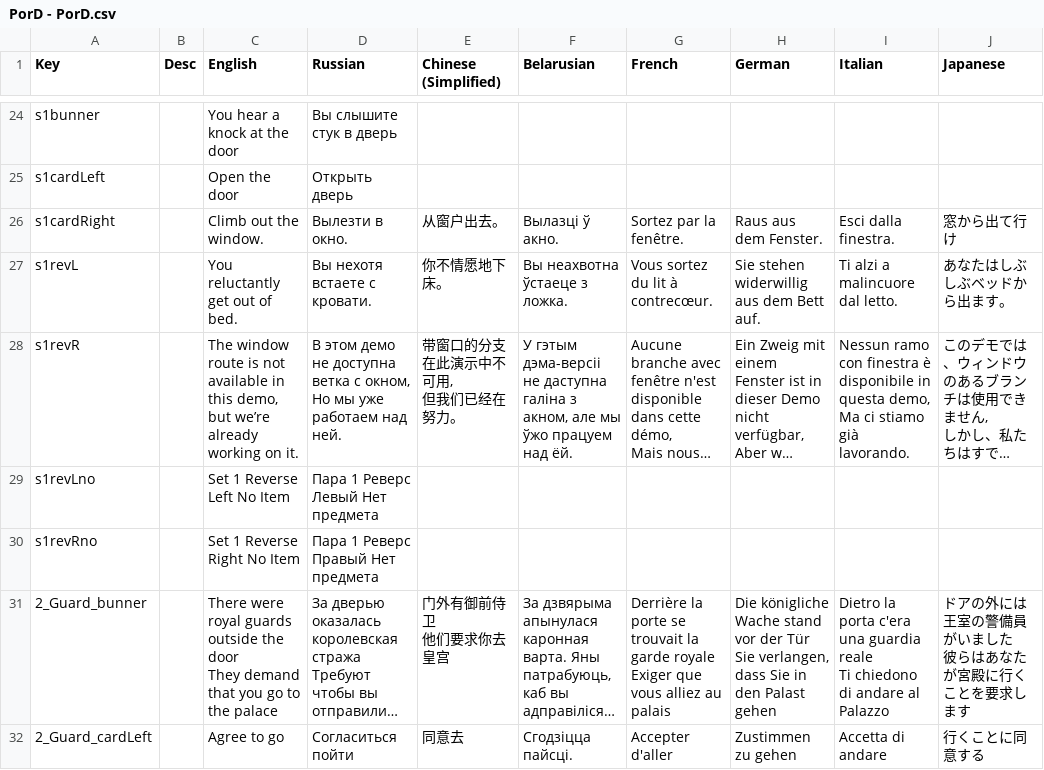
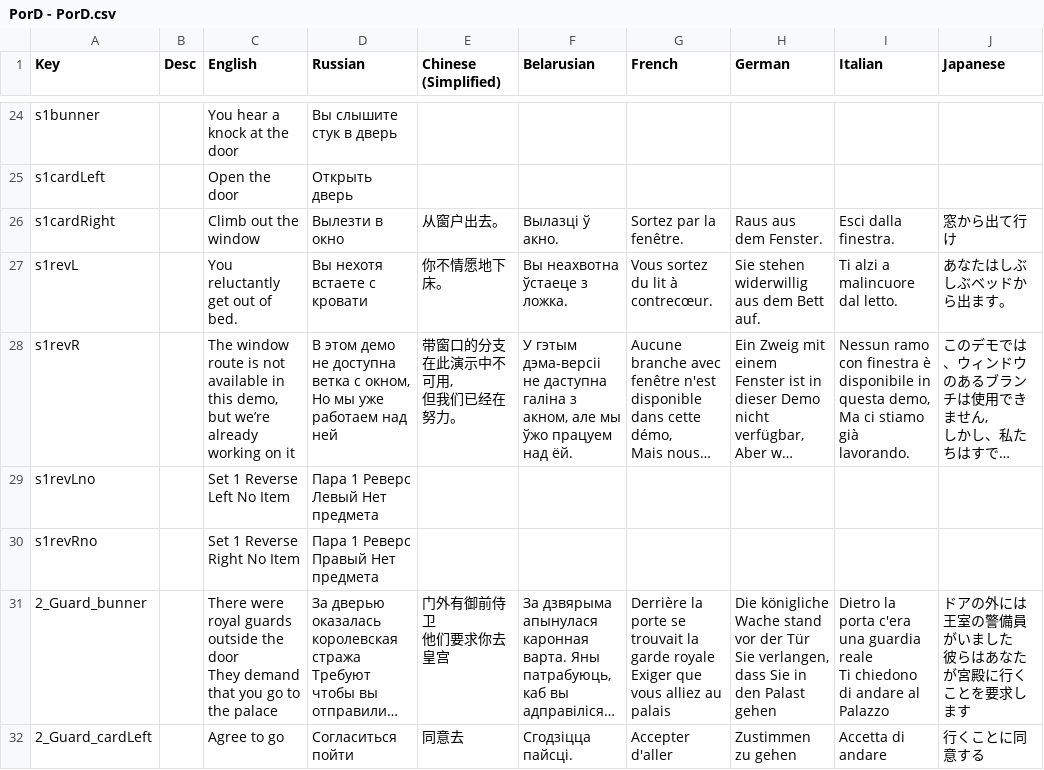
Before and after one commit to Shlembert/CardProject, a CSV file: Assets/Resources/PorD - PorD.csv, drawn as a sheet; only a part is shown, gaps mark what is left out; long unchanged cells end in …; the diff names each change by its address in the sheet, - before the commit and + after, or states it on an @@ line.

```diff
--- a/Assets/Resources/PorD - PorD.csv
+++ b/Assets/Resources/PorD - PorD.csv
-C26 (English): Climb out the window.
+C26 (English): Climb out the window
-D26 (Russian): Вылезти в окно.
+D26 (Russian): Вылезти в окно
-D27 (Russian): Вы нехотя встаете с кровати.
+D27 (Russian): Вы нехотя встаете с кровати
-C28 (English): …working on it.
+C28 (English): …working on it
-D28 (Russian): …работаем над ней.
+D28 (Russian): …работаем над ней
```
Also changed, not shown: 57 other files.
